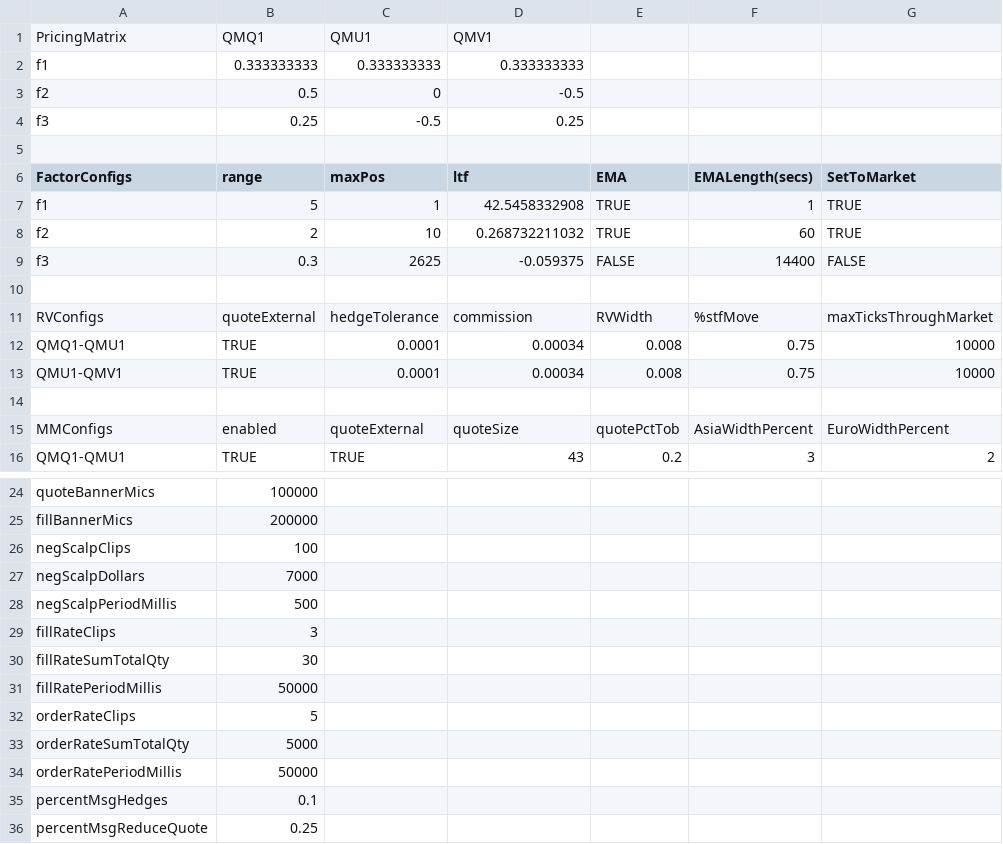
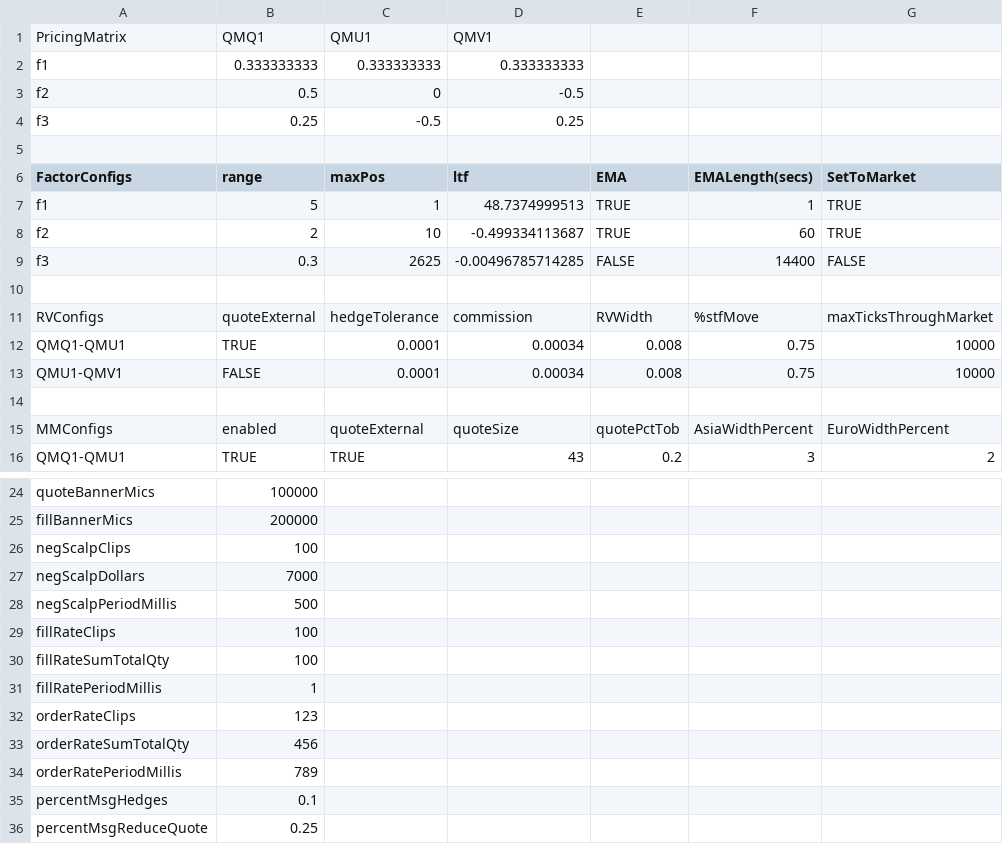
Before and after one commit to kzhdev/strats, a CSV file: config/minimal_cme/CME_small_model.csv, drawn as a sheet; only a part is shown, gaps mark what is left out; the diff names each change by its address in the sheet, - before the commit and + after, or states it on an @@ line.

```diff
--- a/config/minimal_cme/CME_small_model.csv
+++ b/config/minimal_cme/CME_small_model.csv
-D7 (ltf): 42.5458332908
+D7 (ltf): 48.7374999513
-D8 (ltf): 0.268732211032
+D8 (ltf): -0.499334113687
-D9 (ltf): -0.059375
+D9 (ltf): -0.00496785714285
-B13 (range): TRUE
+B13 (range): FALSE
-B29 (range): 3
+B29 (range): 100
-B30 (range): 30
+B30 (range): 100
-B31 (range): 50000
+B31 (range): 1
-B32 (range): 5
+B32 (range): 123
-B33 (range): 5000
+B33 (range): 456
-B34 (range): 50000
+B34 (range): 789
```
Also changed, not shown: 3 other files.
